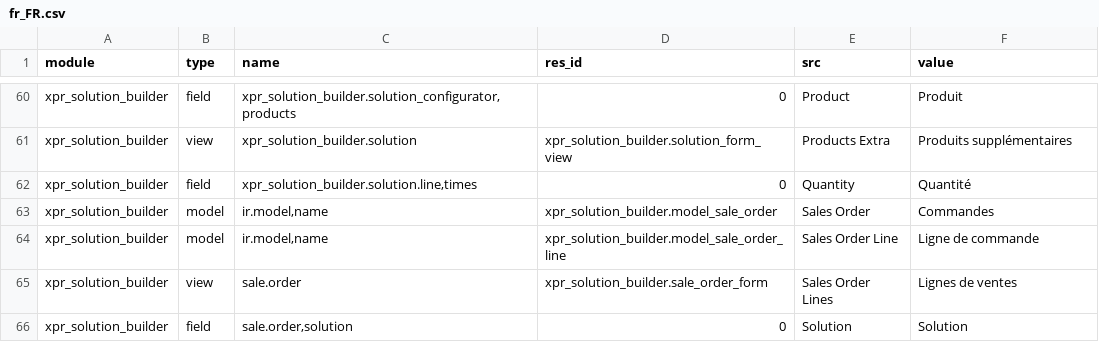
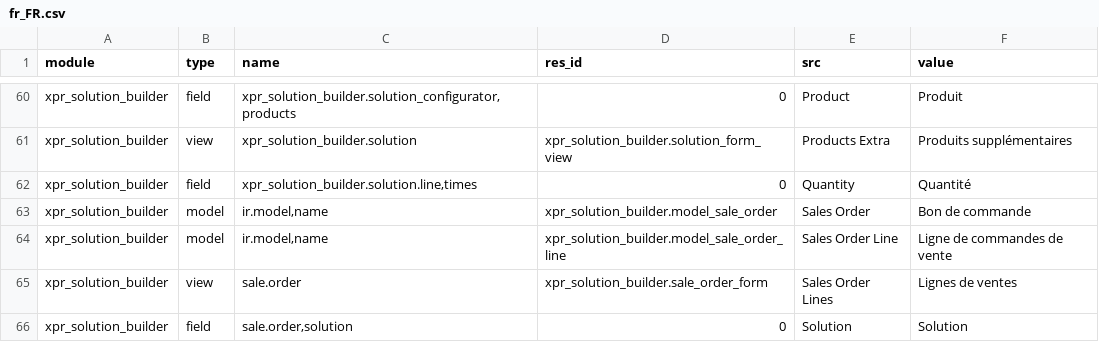
Before and after one commit to Xprima-ERP/odoo_addons, a CSV file: xpr_solution_builder/i18n/fr_FR.csv, drawn as a sheet; only a part is shown, gaps mark what is left out.

```diff
--- a/xpr_solution_builder/i18n/fr_FR.csv
+++ b/xpr_solution_builder/i18n/fr_FR.csv
@@ -62,4 +62,4 @@ xpr_solution_builder,view,xpr_solution_builder.solution,xpr_solution_builder.sol
 xpr_solution_builder,field,"xpr_solution_builder.solution.line,times",0,Quantity,Quantité
-xpr_solution_builder,model,"ir.model,name",xpr_solution_builder.model_sale_order,Sales Order,Commandes
-xpr_solution_builder,model,"ir.model,name",xpr_solution_builder.model_sale_order_line,Sales Order Line,Ligne de commande
+xpr_solution_builder,model,"ir.model,name",xpr_solution_builder.model_sale_order,Sales Order,Bon de commande
+xpr_solution_builder,model,"ir.model,name",xpr_solution_builder.model_sale_order_line,Sales Order Line,Ligne de commandes de vente
 xpr_solution_builder,view,sale.order,xpr_solution_builder.sale_order_form,Sales Order Lines,Lignes de ventes
```
Also changed, not shown: xpr_dealer/i18n/fr_FR.csv, xpr_product/i18n/fr_FR.csv, 3 other files.
